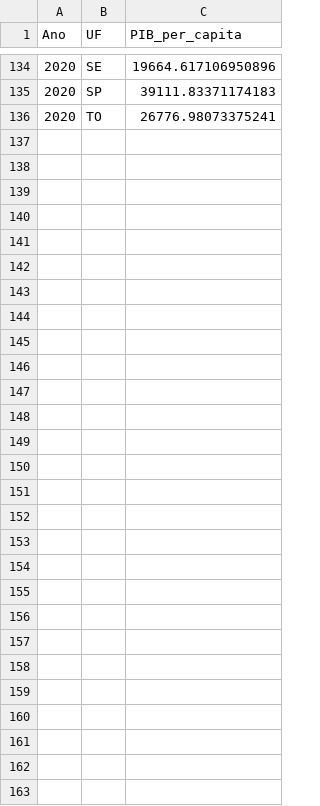
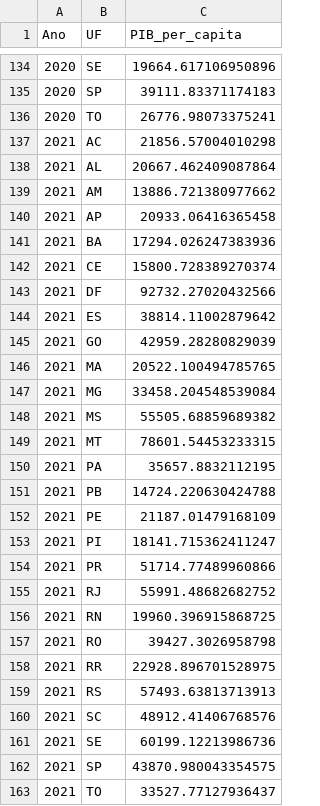
Before and after one commit to alinec-santos/Introducao-a-ciencia-de-dados, a CSV file: etapa 4/pib_per_capita/pib_per_capita_estados.csv, drawn as a sheet; only a part is shown, gaps mark what is left out.

Commit message:
Adição da etapa 5

```diff
--- a/etapa 4/pib_per_capita/pib_per_capita_estados.csv
+++ b/etapa 4/pib_per_capita/pib_per_capita_estados.csv
@@ -136 +136,28 @@ Ano,UF,PIB_per_capita
 2020,TO,26776.98073375241
+2021,AC,21856.57004010298
+2021,AL,20667.462409087864
+2021,AM,13886.721380977662
+2021,AP,20933.06416365458
+2021,BA,17294.026247383936
+2021,CE,15800.728389270374
+2021,DF,92732.27020432566
+2021,ES,38814.11002879642
+2021,GO,42959.28280829039
+2021,MA,20522.100494785765
+2021,MG,33458.204548539084
+2021,MS,55505.68859689382
+2021,MT,78601.54453233315
+2021,PA,35657.8832112195
+2021,PB,14724.220630424788
+2021,PE,21187.01479168109
+2021,PI,18141.715362411247
+2021,PR,51714.77489960866
+2021,RJ,55991.48682682752
+2021,RN,19960.396915868725
+2021,RO,39427.3026958798
+2021,RR,22928.896701528975
+2021,RS,57493.63813713913
+2021,SC,48912.41406768576
+2021,SE,60199.12213986736
+2021,SP,43870.980043354575
+2021,TO,33527.77127936437
```
Also changed, not shown: etapa 4/inferência/hipóteses/hipotese 1/GrupoA.csv, etapa 4/inferência/hipóteses/hipotese 1/GrupoB.csv, 20 other files.
